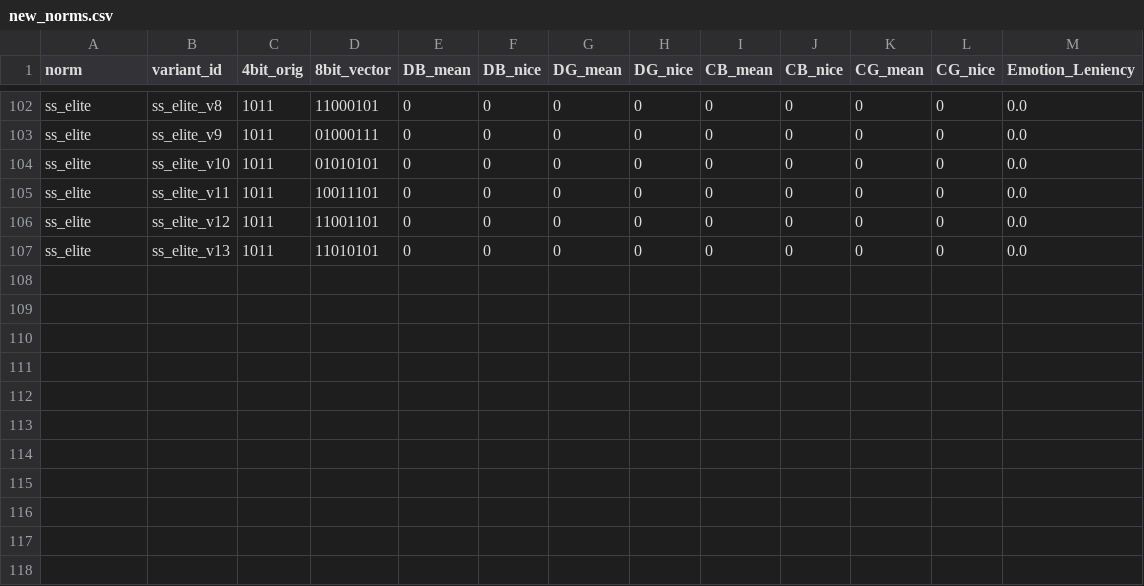
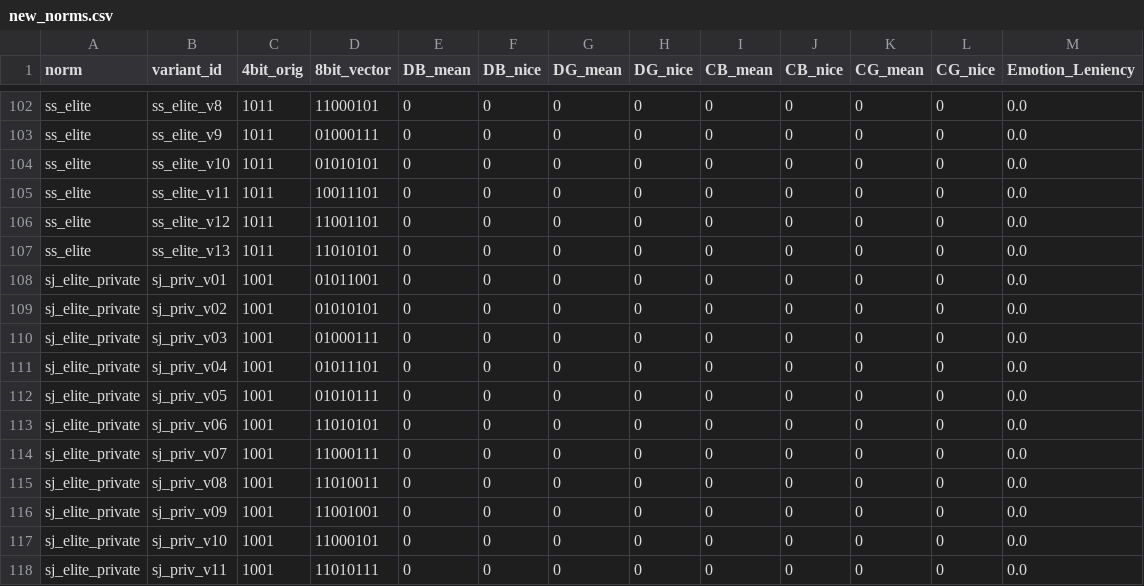
Before and after one commit to cfonsecahenrique/SNARE, a CSV file: data/new_norms.csv, drawn as a sheet; only a part is shown, gaps mark what is left out; the diff names each change by its address in the sheet, - before the commit and + after, or states it on an @@ line.

```diff
--- a/data/new_norms.csv
+++ b/data/new_norms.csv
+row 108: sj_elite_private | sj_priv_v01 | 1001 | 01011001 | 0 | 0 | 0 | 0 | 0 | 0 | 0 | 0 | 0.0
+row 109: sj_elite_private | sj_priv_v02 | 1001 | 01010101 | 0 | 0 | 0 | 0 | 0 | 0 | 0 | 0 | 0.0
+row 110: sj_elite_private | sj_priv_v03 | 1001 | 01000111 | 0 | 0 | 0 | 0 | 0 | 0 | 0 | 0 | 0.0
+row 111: sj_elite_private | sj_priv_v04 | 1001 | 01011101 | 0 | 0 | 0 | 0 | 0 | 0 | 0 | 0 | 0.0
+row 112: sj_elite_private | sj_priv_v05 | 1001 | 01010111 | 0 | 0 | 0 | 0 | 0 | 0 | 0 | 0 | 0.0
+row 113: sj_elite_private | sj_priv_v06 | 1001 | 11010101 | 0 | 0 | 0 | 0 | 0 | 0 | 0 | 0 | 0.0
+row 114: sj_elite_private | sj_priv_v07 | 1001 | 11000111 | 0 | 0 | 0 | 0 | 0 | 0 | 0 | 0 | 0.0
+row 115: sj_elite_private | sj_priv_v08 | 1001 | 11010011 | 0 | 0 | 0 | 0 | 0 | 0 | 0 | 0 | 0.0
+row 116: sj_elite_private | sj_priv_v09 | 1001 | 11001001 | 0 | 0 | 0 | 0 | 0 | 0 | 0 | 0 | 0.0
+row 117: sj_elite_private | sj_priv_v10 | 1001 | 11000101 | 0 | 0 | 0 | 0 | 0 | 0 | 0 | 0 | 0.0
+row 118: sj_elite_private | sj_priv_v11 | 1001 | 11010111 | 0 | 0 | 0 | 0 | 0 | 0 | 0 | 0 | 0.0
```
Also changed, not shown: 3 other files.
